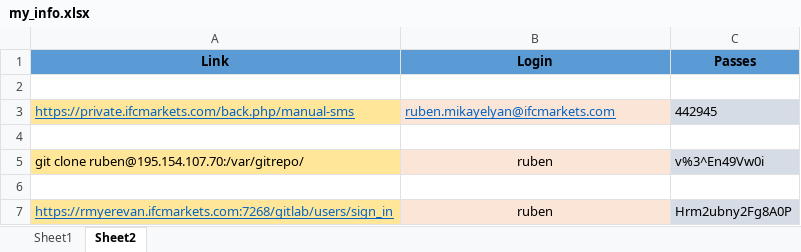
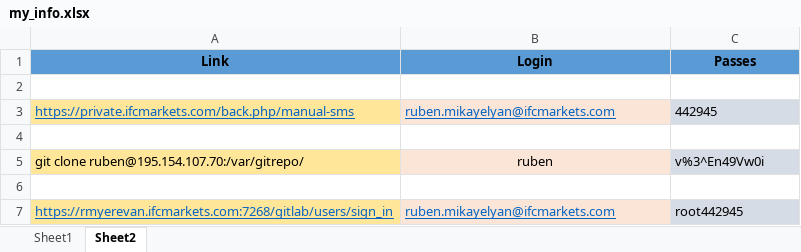
Before and after one commit to ruben-mikayelyan/MY-INFO, an Excel workbook: my_info.xlsx, sheet Sheet2, drawn as a sheet; values as stored, in another font and other column widths than the file's, no borders; the diff names each change by its address in the sheet, - before the commit and + after, or states it on an @@ line.

Commit message:
dd

```diff
--- a/my_info.xlsx (sheet Sheet2)
+++ b/my_info.xlsx (sheet Sheet2)
-B7 (Login): ruben
+B7 (Login): ruben.mikayelyan@ifcmarkets.com
@@ B7 underline: off → on, text colour: black → #0563C1, alignment: center → left @@
-C7 (Passes): Hrm2ubny2Fg8A0P
+C7 (Passes): root442945
```
